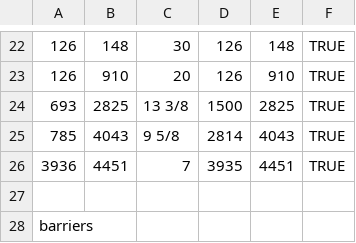
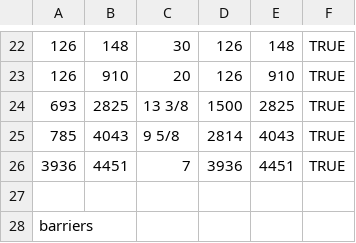
Before and after one commit to equinor/WINC_OnePager, a CSV file: test_data/examples/frigg/GaP_input_Frigg_v3.csv, drawn as a sheet; only a part is shown, gaps mark what is left out; the diff names each change by its address in the sheet, - before the commit and + after, or states it on an @@ line.

Commit message:
Correct depth in casing table

```diff
--- a/test_data/examples/frigg/GaP_input_Frigg_v3.csv
+++ b/test_data/examples/frigg/GaP_input_Frigg_v3.csv
-D26: 3935
+D26: 3936
```
